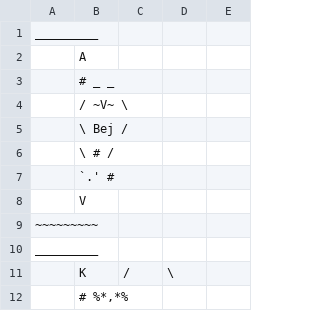
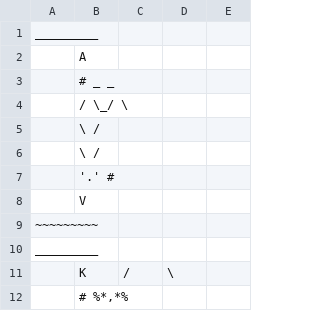
Before and after one commit to Y0hn/Cards, a CSV file: ascii/ver2/hearts.csv, drawn as a sheet; only a part is shown.

Commit message:
SVG Images
+ Hearts Ver2 ASCII

```diff
--- a/ascii/ver2/hearts.csv
+++ b/ascii/ver2/hearts.csv
@@ -3,6 +3,6 @@
 |# _   _  |
-| / ~V~ \ |
-| \ Bej / |
-|  \ # /  |
-|   `.'  #|
+| / \_/ \ |
+| \     / |
+|  \   /  |
+|   '.'  #|
 |        V|
```
Also changed, not shown: 56 other files.
